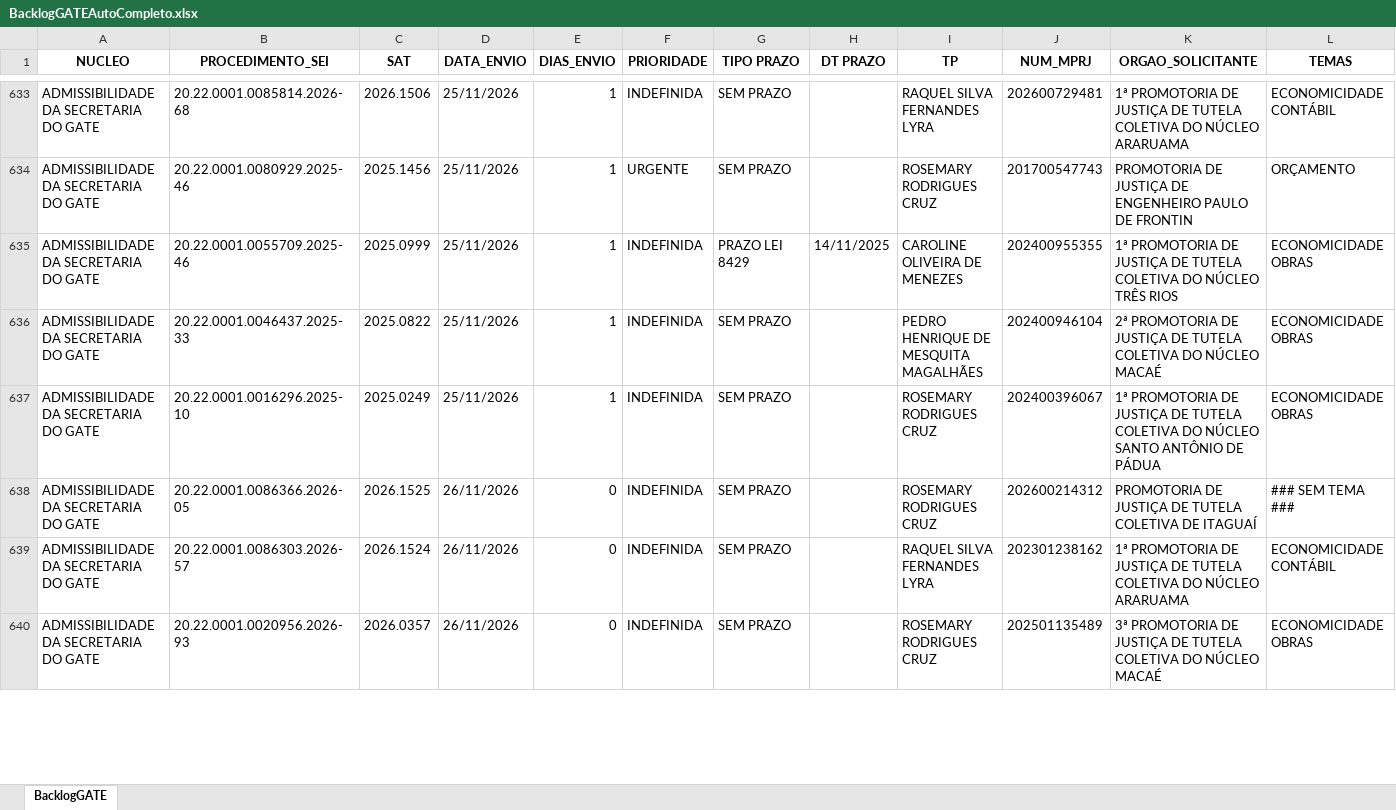
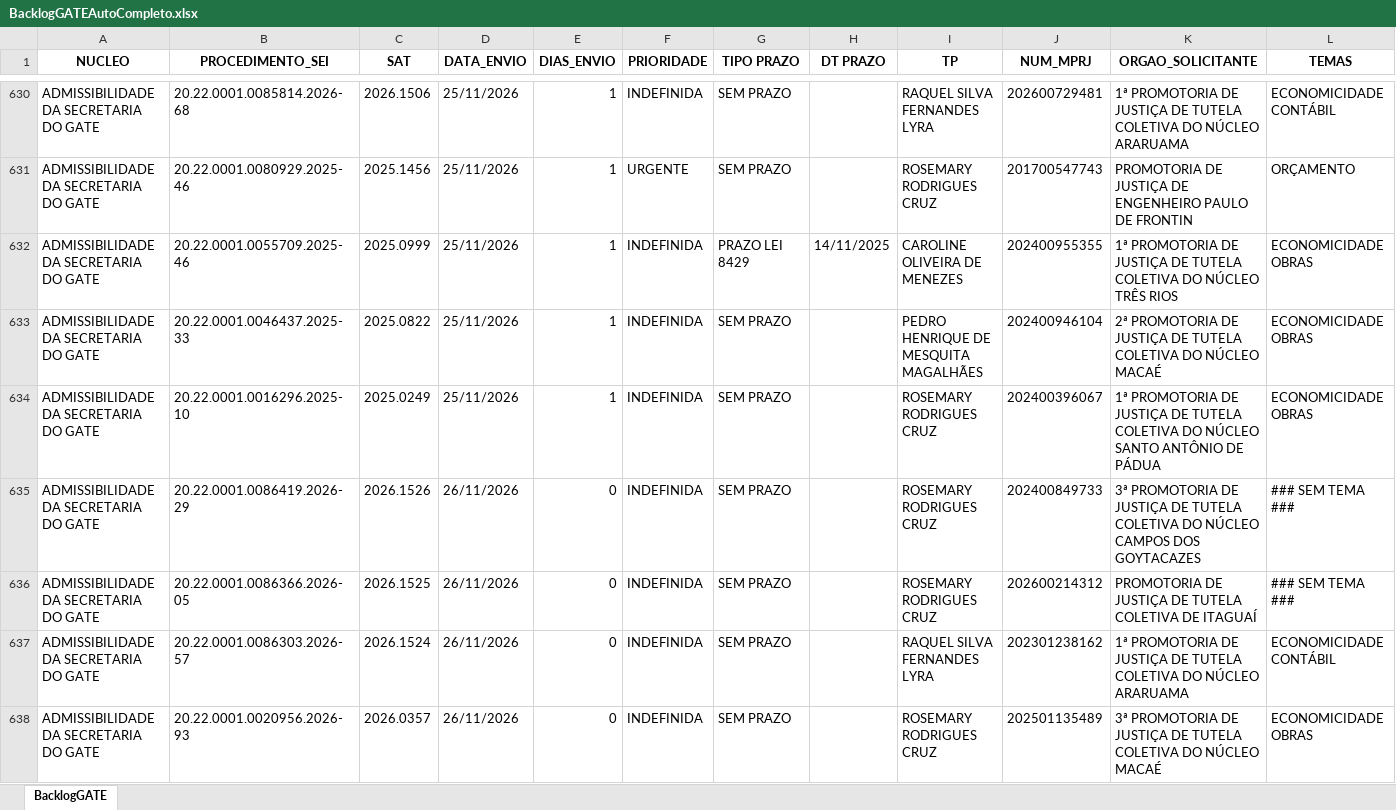
Before and after one commit to cdadosgate/backlog-GATE, an Excel workbook: BacklogGATEAutoCompleto.xlsx, sheet BacklogGATE, drawn as a sheet; only a part is shown, gaps mark what is left out; values as stored, in another font and other column widths than the file's, no borders; the diff covers the shown part only; the diff names each change by its address in the sheet, - before the commit and + after, or states it on an @@ line.

```diff
--- a/BacklogGATEAutoCompleto.xlsx (sheet BacklogGATE)
+++ b/BacklogGATEAutoCompleto.xlsx (sheet BacklogGATE)
+row 635: ADMISSIBILIDADE DA SECRETARIA DO GATE | 20.22.0001.0086419.2026-29 | 2026.1526 | 26/11/2026 | 0 | INDEFINIDA | SEM PRAZO |  | ROSEMARY RODRIGUES CRUZ | 202400849733 | 3ª PROMOTORIA DE JUSTIÇA DE TUTELA COLETIVA DO NÚCLEO CAMPOS DOS GOYTACAZES | ### SEM TEMA ###
```
Also changed, not shown: 1 added row, 4 removed rows and 21 edited cells elsewhere in this sheet, SaidaSemITGATEAutoCompleto.xlsx, 1 other file.
